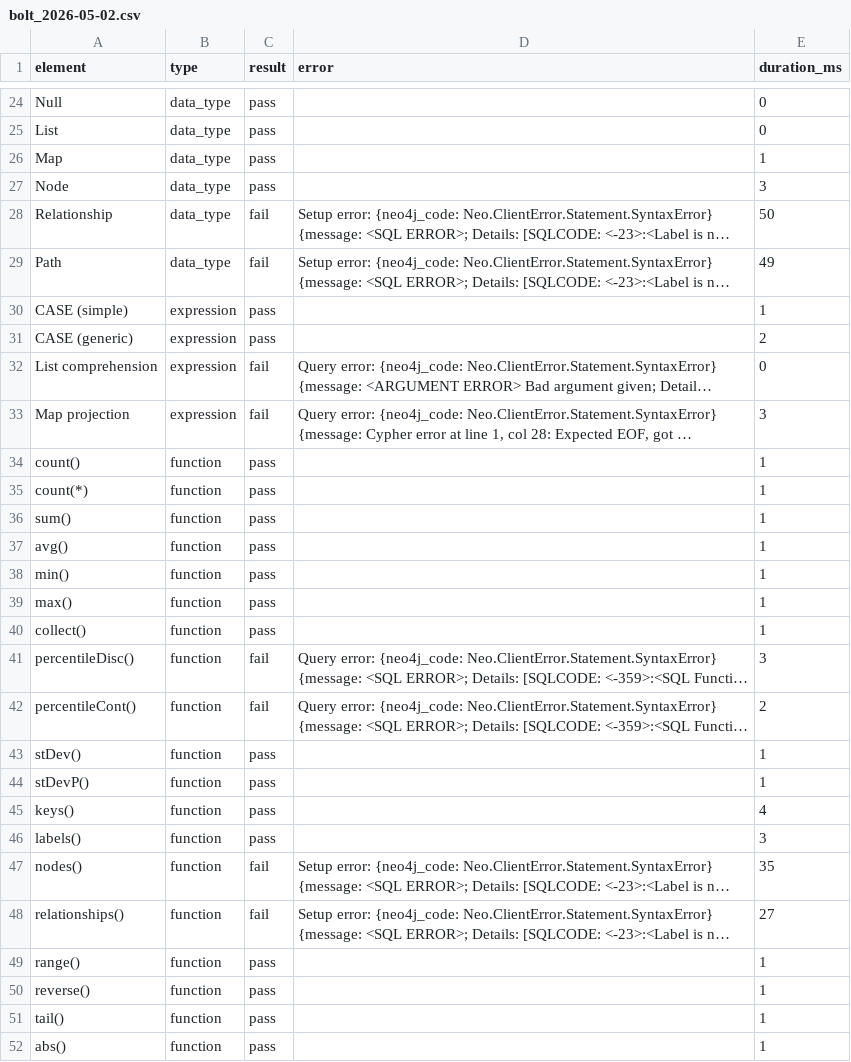
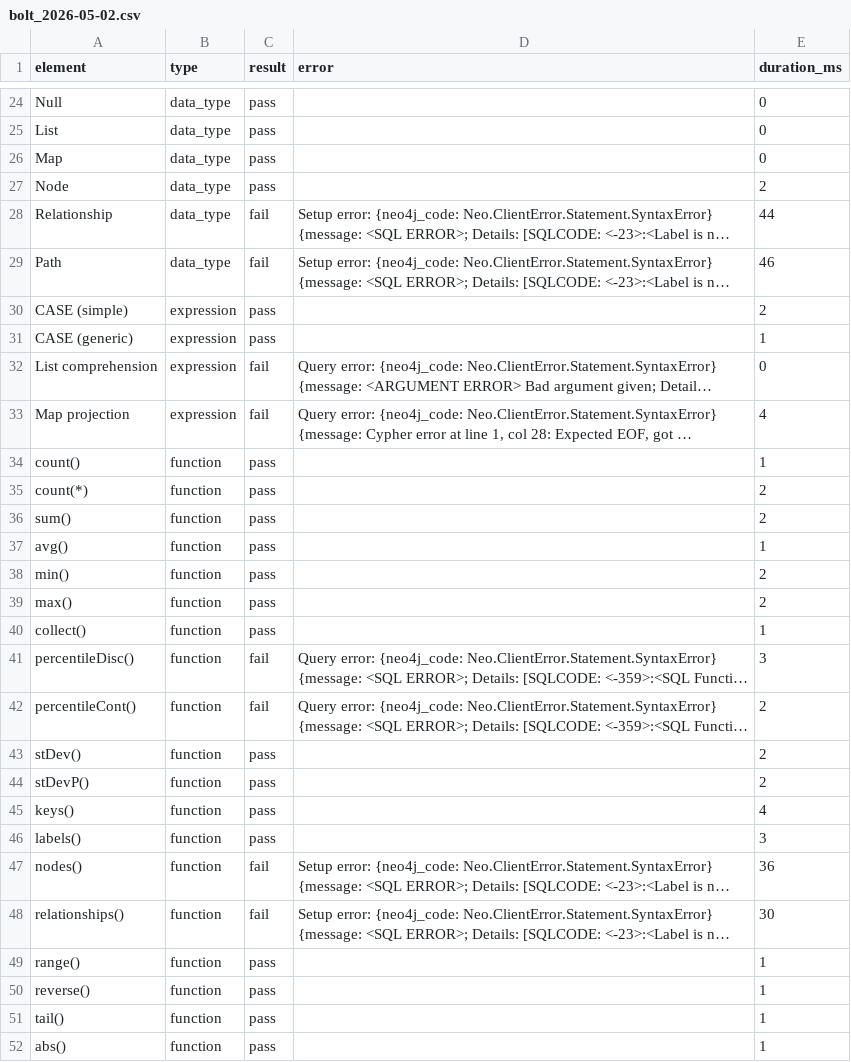
Before and after one commit to intersystems-community/iris-vector-graph, a CSV file: results/bolt_2026-05-02.csv, drawn as a sheet; only a part is shown, gaps mark what is left out; long unchanged cells end in …; the diff covers the shown part only; the diff names each change by its address in the sheet, - before the commit and + after, or states it on an @@ line.

```diff
--- a/results/bolt_2026-05-02.csv
+++ b/results/bolt_2026-05-02.csv
-E26 (duration_ms): 1
+E26 (duration_ms): 0
-E27 (duration_ms): 3
+E27 (duration_ms): 2
-E28 (duration_ms): 50
+E28 (duration_ms): 44
-E29 (duration_ms): 49
+E29 (duration_ms): 46
-E30 (duration_ms): 1
+E30 (duration_ms): 2
-E31 (duration_ms): 2
+E31 (duration_ms): 1
-E33 (duration_ms): 3
+E33 (duration_ms): 4
-E35:E36 (duration_ms): 1
+E35:E36 (duration_ms): 2
-E38:E39 (duration_ms): 1
+E38:E39 (duration_ms): 2
-E43:E44 (duration_ms): 1
+E43:E44 (duration_ms): 2
-E47 (duration_ms): 35
+E47 (duration_ms): 36
-E48 (duration_ms): 27
+E48 (duration_ms): 30
```
Also changed, not shown: 48 edited cells elsewhere in this file, 2 other files.
